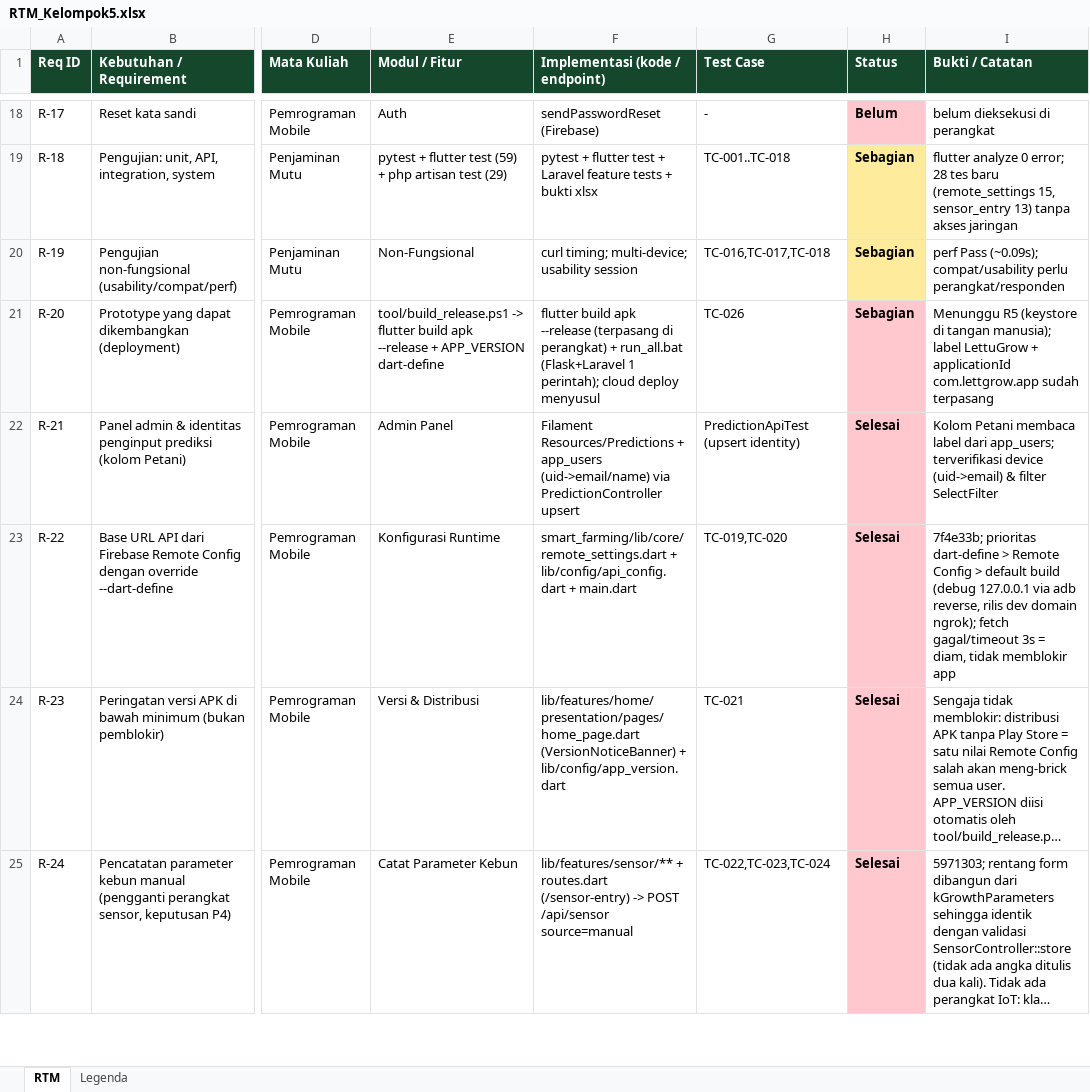
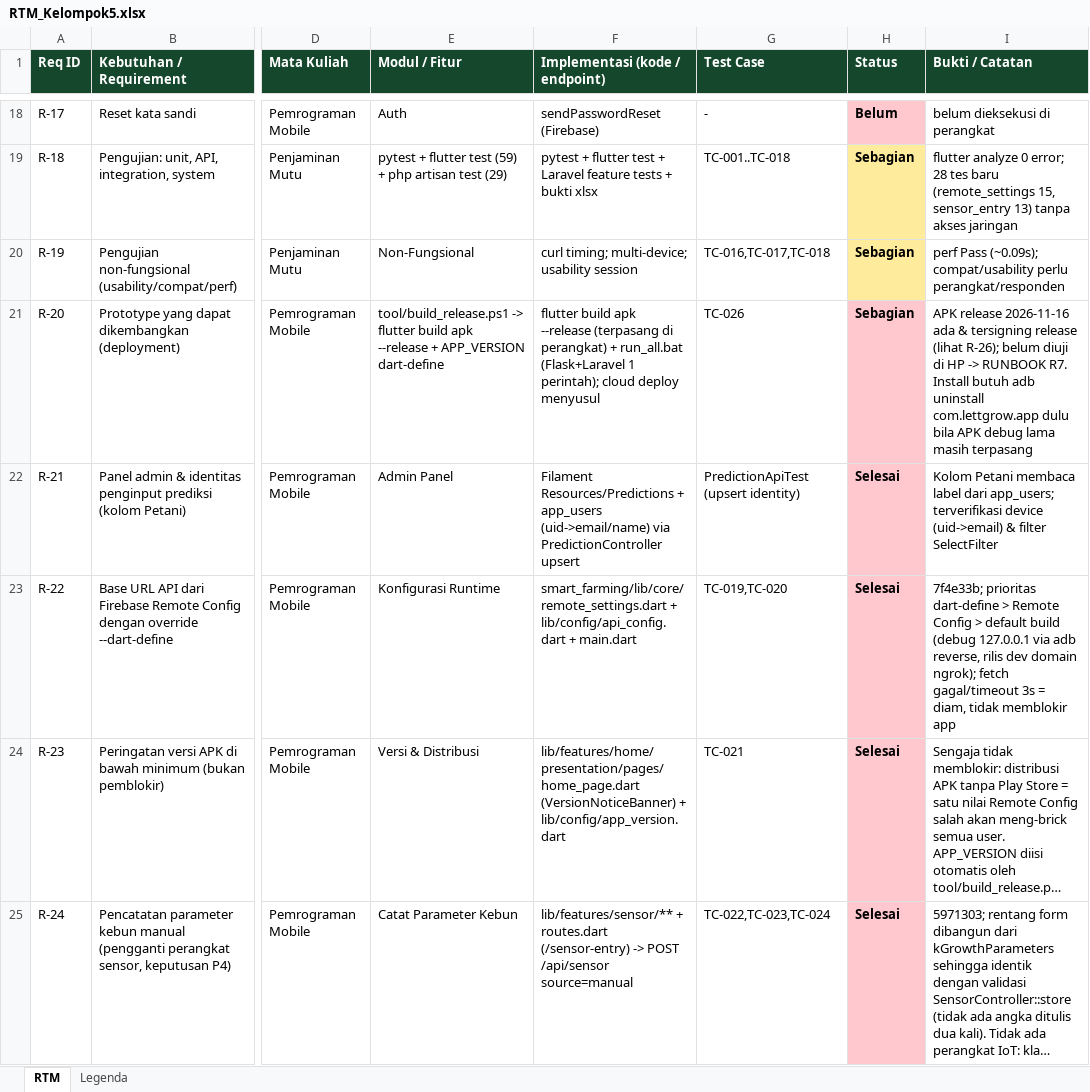
Before and after one commit to DinaKSari/Group_5_PBL, an Excel workbook: Documents/QA/RTM_Kelompok5.xlsx, sheet RTM, drawn as a sheet; only a part is shown, gaps mark what is left out; long unchanged cells end in …; values as stored, in another font and other column widths than the file's, no borders; the diff covers the shown part only; the diff names each change by its address in the sheet, - before the commit and + after, or states it on an @@ line.

Commit message:
fix(tool)+docs: verifikasi tanda tangan APK pakai apksigner, R5 selesai
keytool -printcert -jarfile tidak berlaku untuk APK (skema v2 saja), jadi
build_release.ps1 mencetak [OK] palsu. Sekarang memakai apksigner dan
menolak lanjut kalau sertifikat bukan CN=LettuGrow. Bukti: app-release.apk
55,8 MB, scheme v2 true, DN CN=LettuGrow, SHA-256 sama dengan fingerprint
keystore. RUNBOOK R5, PLAN 9/12/19, README dan RTM R-26 ditutup; sisa R5
hanya cadangan keystore di luar laptop.

```diff
--- a/Documents/QA/RTM_Kelompok5.xlsx (sheet RTM)
+++ b/Documents/QA/RTM_Kelompok5.xlsx (sheet RTM)
-I21 (Bukti / Catatan): Menunggu R5 (keystore di tangan manusia); label LettuGrow + applicationId com.lettgrow.app sudah terpasang
+I21 (Bukti / Catatan): APK release 2026-11-16 ada & tersigning release (lihat R-26); belum diuji di HP -> RUNBOOK R7. Install butuh adb uninstall com.lettgrow.app dulu bila APK debug lama masih terpasang
```
Also changed, not shown: 3 edited cells elsewhere in this sheet, 5 other files.
